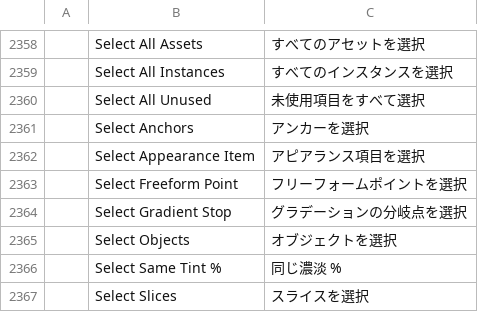
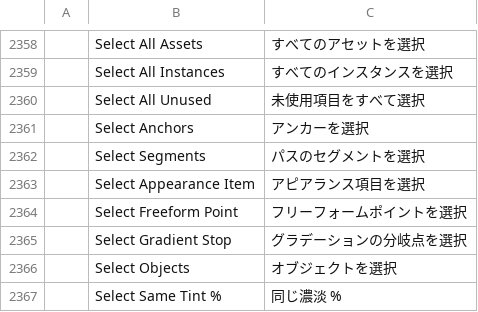
Before and after one commit to 00xJS/vectorcraft, a TSV file: crates/ui-egui/src/i18n/ja.tsv, drawn as a sheet; only a part is shown, gaps mark what is left out; the shorter side is filled out with more unchanged rows; the diff names each change by its address in the sheet, - before the commit and + after, or states it on an @@ line.

Commit message:
fix(selection): 線分の選択と削除をアンカーから分ける (#1278)

```diff
--- a/crates/ui-egui/src/i18n/ja.tsv
+++ b/crates/ui-egui/src/i18n/ja.tsv
+row 2362:  | Select Segments | パスのセグメントを選択
```
Also changed, not shown: crates/ui-egui/src/i18n/es.tsv, crates/ui-egui/src/i18n/fr.tsv, 22 other files.
